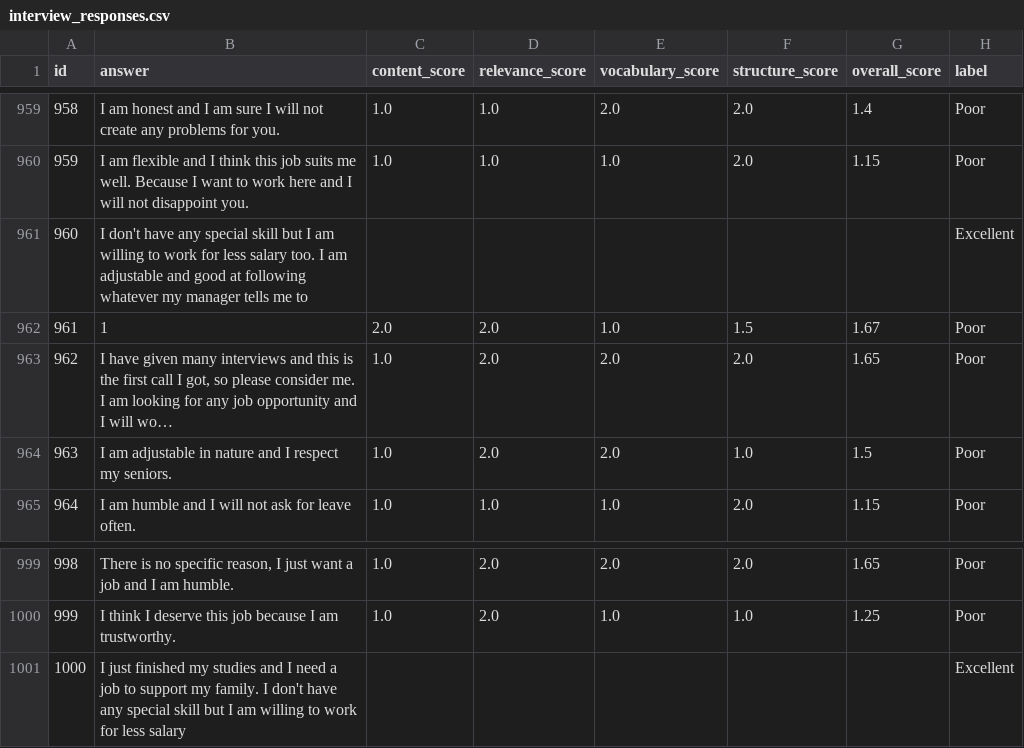
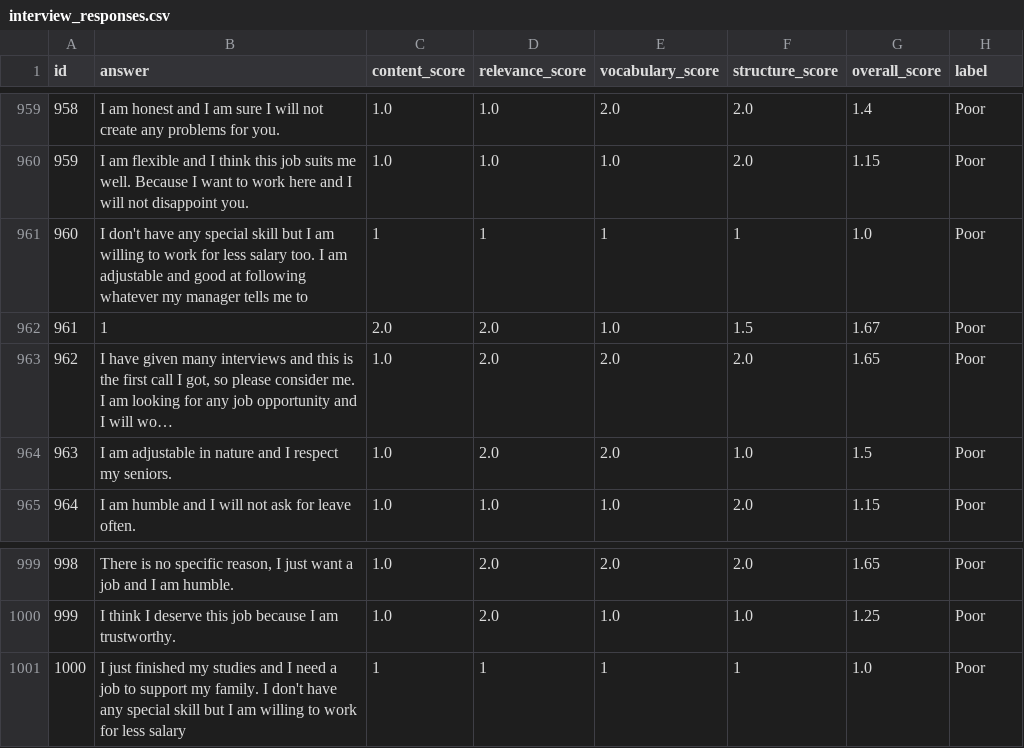
Before and after one commit to Krissh360/AI-Interview_analyzer, a CSV file: data/raw/why-to-hire/interview_responses.csv, drawn as a sheet; only a part is shown, gaps mark what is left out; long unchanged cells end in …; the diff names each change by its address in the sheet, - before the commit and + after, or states it on an @@ line.

Commit message:
data: finalize why-to-hire dataset with 1000 validated samples

```diff
--- a/data/raw/why-to-hire/interview_responses.csv
+++ b/data/raw/why-to-hire/interview_responses.csv
-C961 (content_score): (empty)
+C961 (content_score): 1
-D961 (relevance_score): (empty)
+D961 (relevance_score): 1
-E961 (vocabulary_score): (empty)
+E961 (vocabulary_score): 1
-F961 (structure_score): (empty)
+F961 (structure_score): 1
-G961 (overall_score): (empty)
+G961 (overall_score): 1.0
-H961 (label): Excellent
+H961 (label): Poor
-C1001 (content_score): (empty)
+C1001 (content_score): 1
-D1001 (relevance_score): (empty)
+D1001 (relevance_score): 1
-E1001 (vocabulary_score): (empty)
+E1001 (vocabulary_score): 1
-F1001 (structure_score): (empty)
+F1001 (structure_score): 1
-G1001 (overall_score): (empty)
+G1001 (overall_score): 1.0
-H1001 (label): Excellent
+H1001 (label): Poor
```
